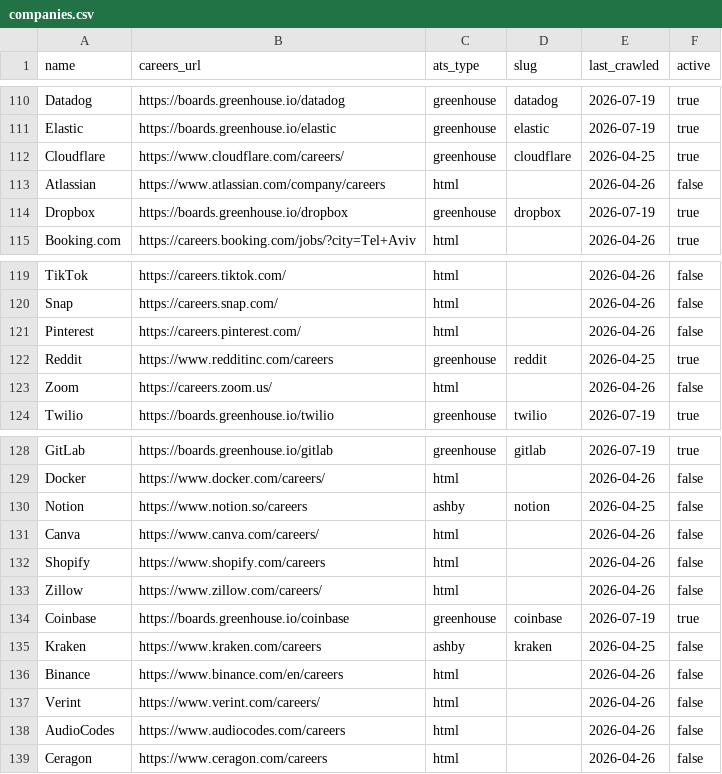
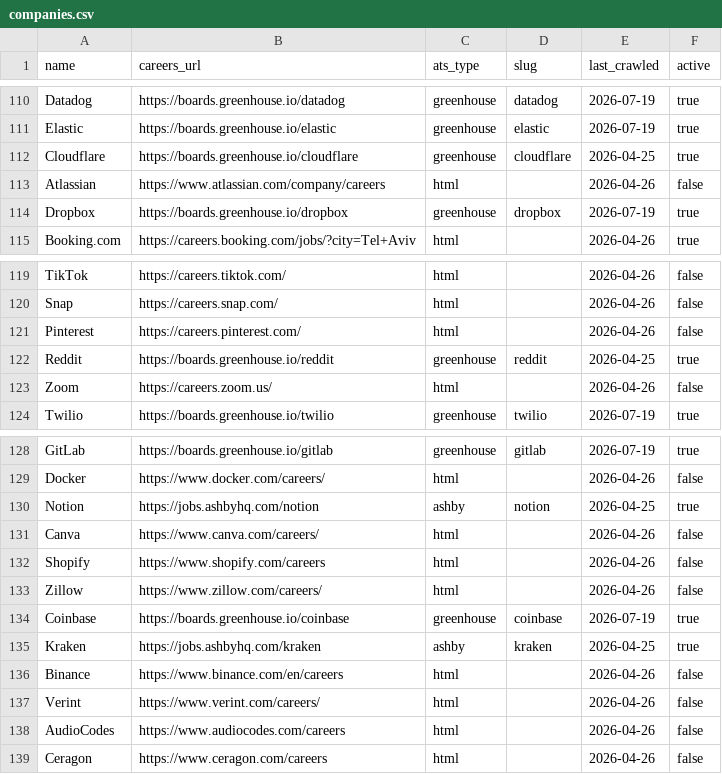
Before and after one commit to hasanMasalha/JobAgent, a CSV file: ai-service/companies.csv, drawn as a sheet; only a part is shown, gaps mark what is left out.

```diff
--- a/ai-service/companies.csv
+++ b/ai-service/companies.csv
@@ -111,3 +111,3 @@ Datadog, https://boards.greenhouse.io/datadog,greenhouse,datadog,2026-07-19,true
 Elastic, https://boards.greenhouse.io/elastic,greenhouse,elastic,2026-07-19,true
-Cloudflare, https://www.cloudflare.com/careers/,greenhouse,cloudflare,2026-04-25,true
+Cloudflare, https://boards.greenhouse.io/cloudflare,greenhouse,cloudflare,2026-04-25,true
 Atlassian, https://www.atlassian.com/company/careers,html,,2026-04-26,false
@@ -121,3 +121,3 @@ Snap, https://careers.snap.com/,html,,2026-04-26,false
 Pinterest, https://careers.pinterest.com/,html,,2026-04-26,false
-Reddit, https://www.redditinc.com/careers,greenhouse,reddit,2026-04-25,true
+Reddit, https://boards.greenhouse.io/reddit,greenhouse,reddit,2026-04-25,true
 Zoom, https://careers.zoom.us/,html,,2026-04-26,false
@@ -129,3 +129,3 @@ GitLab, https://boards.greenhouse.io/gitlab,greenhouse,gitlab,2026-07-19,true
 Docker, https://www.docker.com/careers/,html,,2026-04-26,false
-Notion, https://www.notion.so/careers,ashby,notion,2026-04-25,false
+Notion, https://jobs.ashbyhq.com/notion,ashby,notion,2026-04-25,true
 Canva, https://www.canva.com/careers/,html,,2026-04-26,false
@@ -134,3 +134,3 @@ Zillow, https://www.zillow.com/careers/,html,,2026-04-26,false
 Coinbase, https://boards.greenhouse.io/coinbase,greenhouse,coinbase,2026-07-19,true
-Kraken, https://www.kraken.com/careers,ashby,kraken,2026-04-25,false
+Kraken, https://jobs.ashbyhq.com/kraken,ashby,kraken,2026-04-25,true
 Binance, https://www.binance.com/en/careers,html,,2026-04-26,false
```
